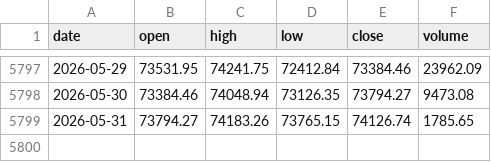
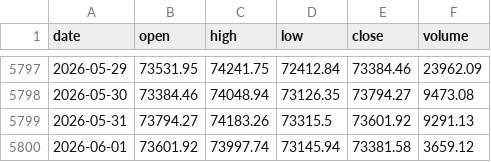
Before and after one commit to trendyiptv-a11y/Bitcoin, a CSV file: data/btc_daily.csv, drawn as a sheet; only a part is shown, gaps mark what is left out.

```diff
--- a/data/btc_daily.csv
+++ b/data/btc_daily.csv
@@ -5798,2 +5798,3 @@ date,open,high,low,close,volume
 2026-05-30,73384.46,74048.94,73126.35,73794.27,9473.08
-2026-05-31,73794.27,74183.26,73765.15,74126.74,1785.65
+2026-05-31,73794.27,74183.26,73315.5,73601.92,9291.13
+2026-06-01,73601.92,73997.74,73145.94,73381.58,3659.12
```
Also changed, not shown: 3 other files.
